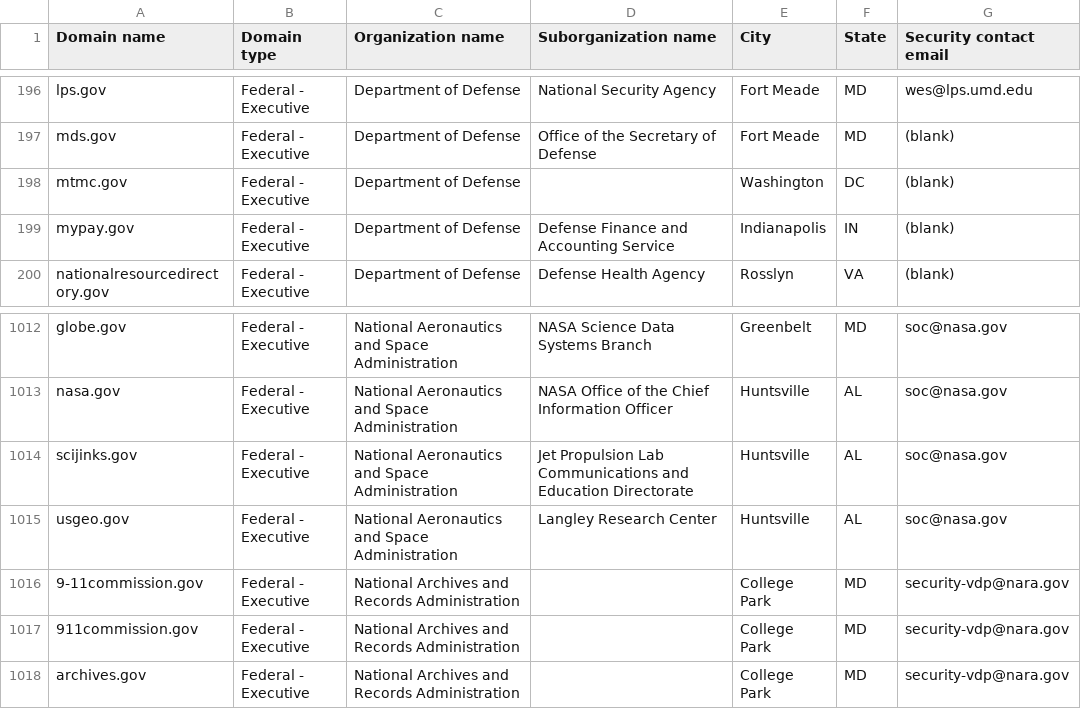
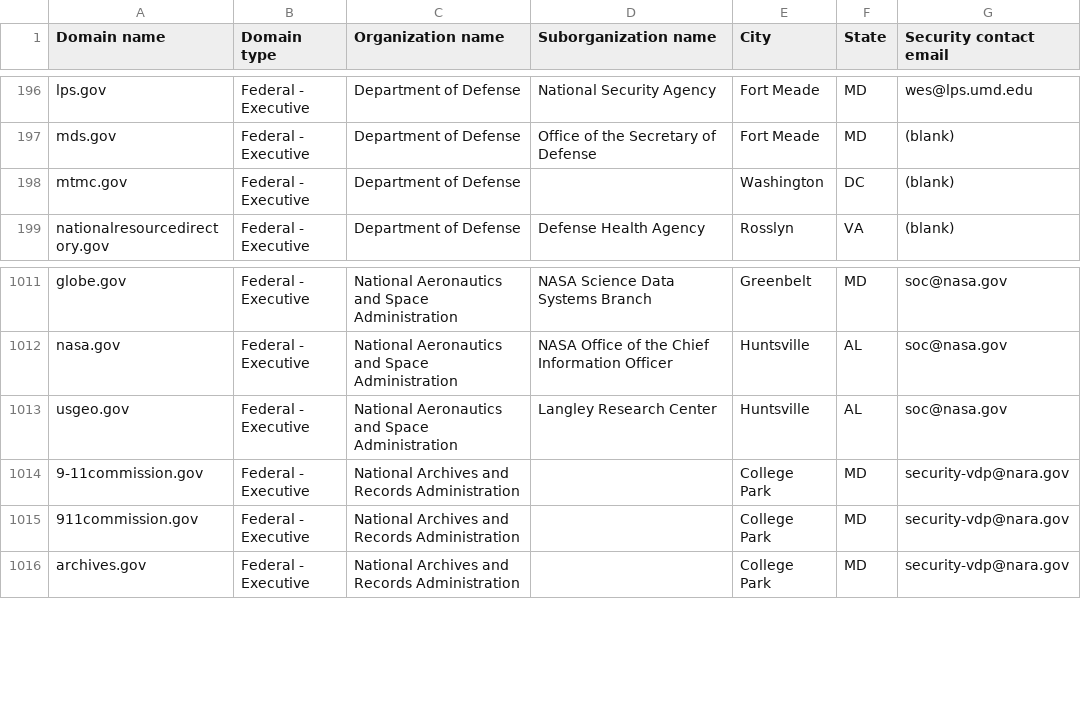
Before and after one commit to GSA/federal-website-index, a CSV file: data/source-list-snapshots/gov.csv, drawn as a sheet; only a part is shown, gaps mark what is left out; the diff names each change by its address in the sheet, - before the commit and + after, or states it on an @@ line.

```diff
--- a/data/source-list-snapshots/gov.csv
+++ b/data/source-list-snapshots/gov.csv
-row 199: mypay.gov | Federal - Executive | Department of Defense | Defense Finance and Accounting Service | Indianapolis | IN | (blank)
-row 1014: scijinks.gov | Federal - Executive | National Aeronautics and Space Administration | Jet Propulsion Lab Communications and Education Directorate | Huntsville | AL | soc@nasa.gov
```
Also changed, not shown: data/formatted-source-lists/final_url_websites.csv, data/formatted-source-lists/gov.csv, 17 other files.
